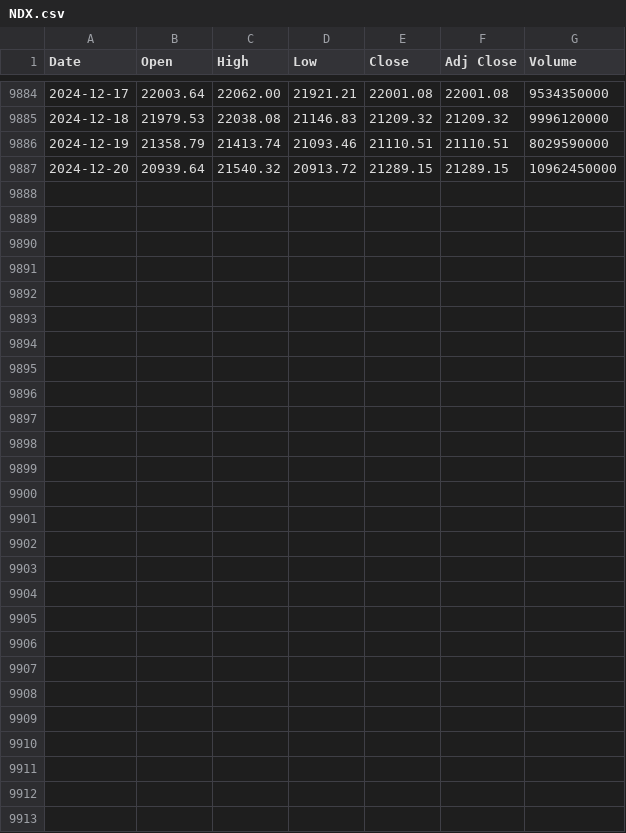
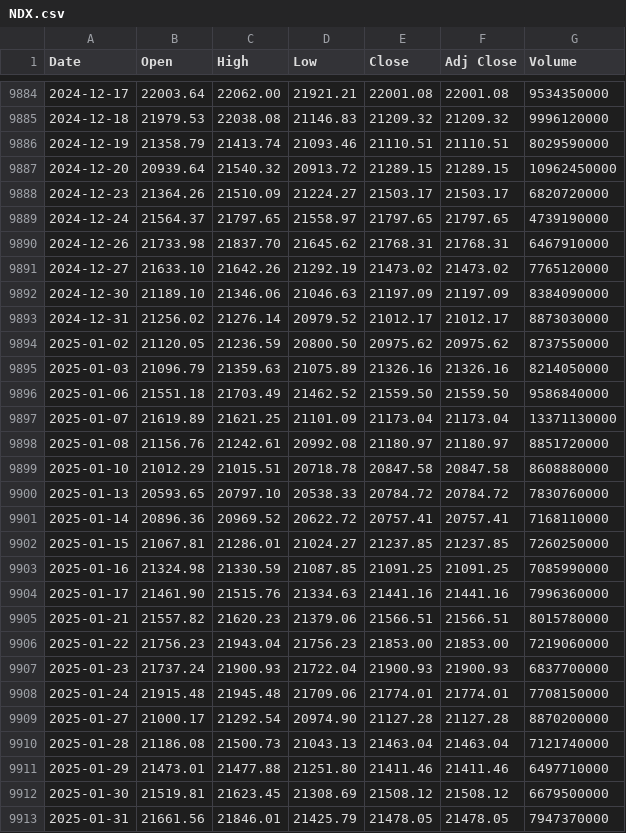
Before and after one commit to sedihub/personal, a CSV file: notebooks/Finance/csv_files/NDX.csv, drawn as a sheet; only a part is shown, gaps mark what is left out; the diff names each change by its address in the sheet, - before the commit and + after, or states it on an @@ line.

```diff
--- a/notebooks/Finance/csv_files/NDX.csv
+++ b/notebooks/Finance/csv_files/NDX.csv
+row 9888: 2024-12-23 | 21364.26 | 21510.09 | 21224.27 | 21503.17 | 21503.17 | 6820720000
+row 9889: 2024-12-24 | 21564.37 | 21797.65 | 21558.97 | 21797.65 | 21797.65 | 4739190000
+row 9890: 2024-12-26 | 21733.98 | 21837.70 | 21645.62 | 21768.31 | 21768.31 | 6467910000
+row 9891: 2024-12-27 | 21633.10 | 21642.26 | 21292.19 | 21473.02 | 21473.02 | 7765120000
+row 9892: 2024-12-30 | 21189.10 | 21346.06 | 21046.63 | 21197.09 | 21197.09 | 8384090000
+row 9893: 2024-12-31 | 21256.02 | 21276.14 | 20979.52 | 21012.17 | 21012.17 | 8873030000
+row 9894: 2025-01-02 | 21120.05 | 21236.59 | 20800.50 | 20975.62 | 20975.62 | 8737550000
+row 9895: 2025-01-03 | 21096.79 | 21359.63 | 21075.89 | 21326.16 | 21326.16 | 8214050000
+row 9896: 2025-01-06 | 21551.18 | 21703.49 | 21462.52 | 21559.50 | 21559.50 | 9586840000
+row 9897: 2025-01-07 | 21619.89 | 21621.25 | 21101.09 | 21173.04 | 21173.04 | 13371130000
+row 9898: 2025-01-08 | 21156.76 | 21242.61 | 20992.08 | 21180.97 | 21180.97 | 8851720000
+row 9899: 2025-01-10 | 21012.29 | 21015.51 | 20718.78 | 20847.58 | 20847.58 | 8608880000
+row 9900: 2025-01-13 | 20593.65 | 20797.10 | 20538.33 | 20784.72 | 20784.72 | 7830760000
+row 9901: 2025-01-14 | 20896.36 | 20969.52 | 20622.72 | 20757.41 | 20757.41 | 7168110000
+row 9902: 2025-01-15 | 21067.81 | 21286.01 | 21024.27 | 21237.85 | 21237.85 | 7260250000
+row 9903: 2025-01-16 | 21324.98 | 21330.59 | 21087.85 | 21091.25 | 21091.25 | 7085990000
+row 9904: 2025-01-17 | 21461.90 | 21515.76 | 21334.63 | 21441.16 | 21441.16 | 7996360000
+row 9905: 2025-01-21 | 21557.82 | 21620.23 | 21379.06 | 21566.51 | 21566.51 | 8015780000
+row 9906: 2025-01-22 | 21756.23 | 21943.04 | 21756.23 | 21853.00 | 21853.00 | 7219060000
+row 9907: 2025-01-23 | 21737.24 | 21900.93 | 21722.04 | 21900.93 | 21900.93 | 6837700000
+row 9908: 2025-01-24 | 21915.48 | 21945.48 | 21709.06 | 21774.01 | 21774.01 | 7708150000
+row 9909: 2025-01-27 | 21000.17 | 21292.54 | 20974.90 | 21127.28 | 21127.28 | 8870200000
+row 9910: 2025-01-28 | 21186.08 | 21500.73 | 21043.13 | 21463.04 | 21463.04 | 7121740000
+row 9911: 2025-01-29 | 21473.01 | 21477.88 | 21251.80 | 21411.46 | 21411.46 | 6497710000
+row 9912: 2025-01-30 | 21519.81 | 21623.45 | 21308.69 | 21508.12 | 21508.12 | 6679500000
+row 9913: 2025-01-31 | 21661.56 | 21846.01 | 21425.79 | 21478.05 | 21478.05 | 7947370000
```
Also changed, not shown: notebooks/Finance/csv_files/DJI.csv, notebooks/Finance/csv_files/GDPDEF.csv, 2 other files.
